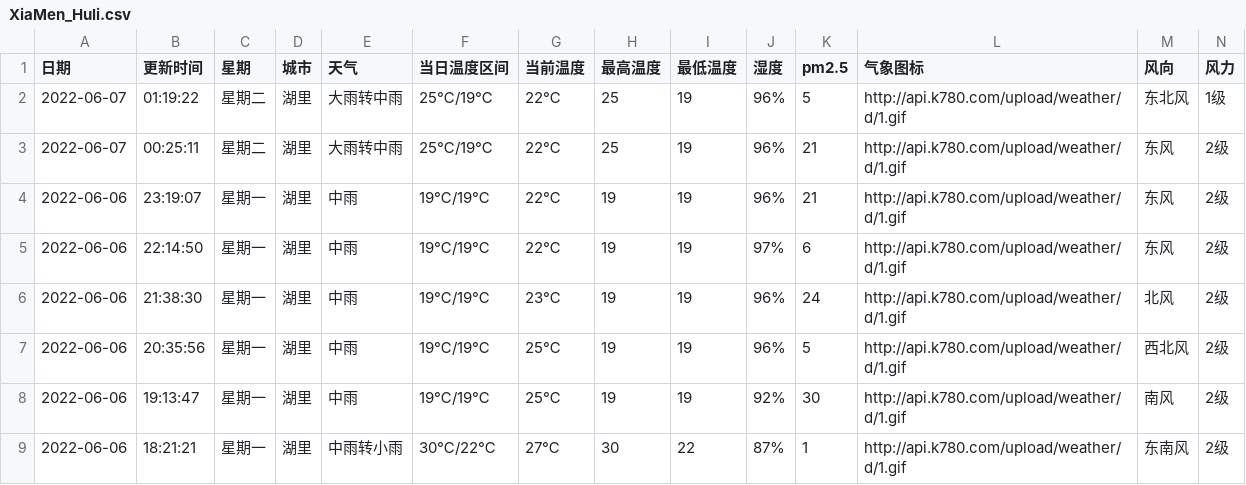
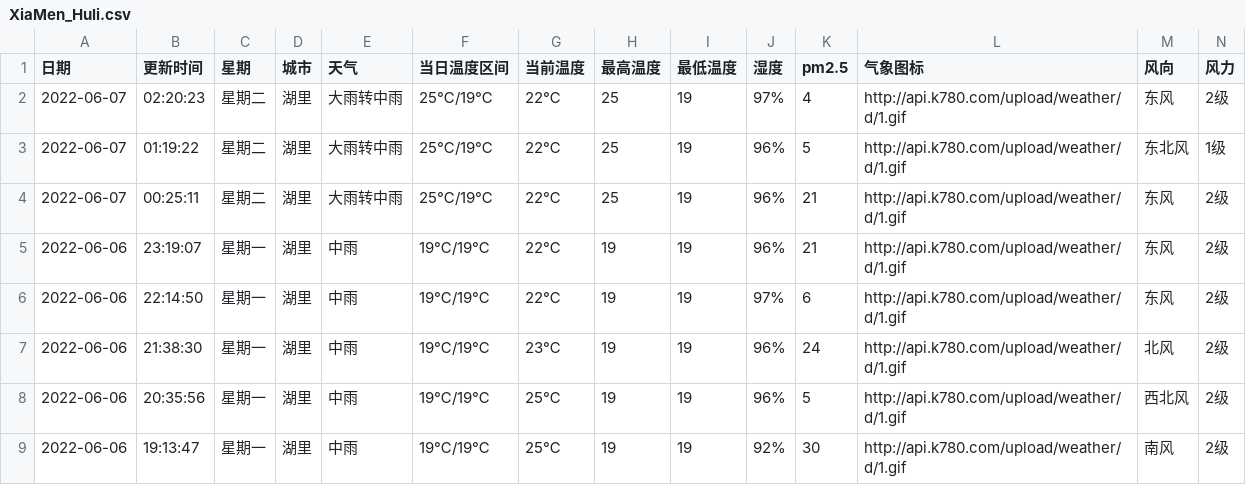
Before and after one commit to HeroLH/test-action, a CSV file: weather/XiaMen_Huli.csv, drawn as a sheet; only a part is shown; the shorter side is filled out with more unchanged rows.

```diff
--- a/weather/XiaMen_Huli.csv
+++ b/weather/XiaMen_Huli.csv
@@ -1,2 +1,3 @@
 日期,更新时间,星期,城市,天气,当日温度区间,当前温度,最高温度,最低温度,湿度,pm2.5,气象图标,风向,风力
+2022-06-07,02:20:23,星期二,湖里,大雨转中雨,25℃/19℃,22℃,25,19,97%,4,http://api.k780.com/upload/weather/d/1.gif,东风,2级
 2022-06-07,01:19:22,星期二,湖里,大雨转中雨,25℃/19℃,22℃,25,19,96%,5,http://api.k780.com/upload/weather/d/1.gif,东北风,1级
```
Also changed, not shown: 1 other file.
